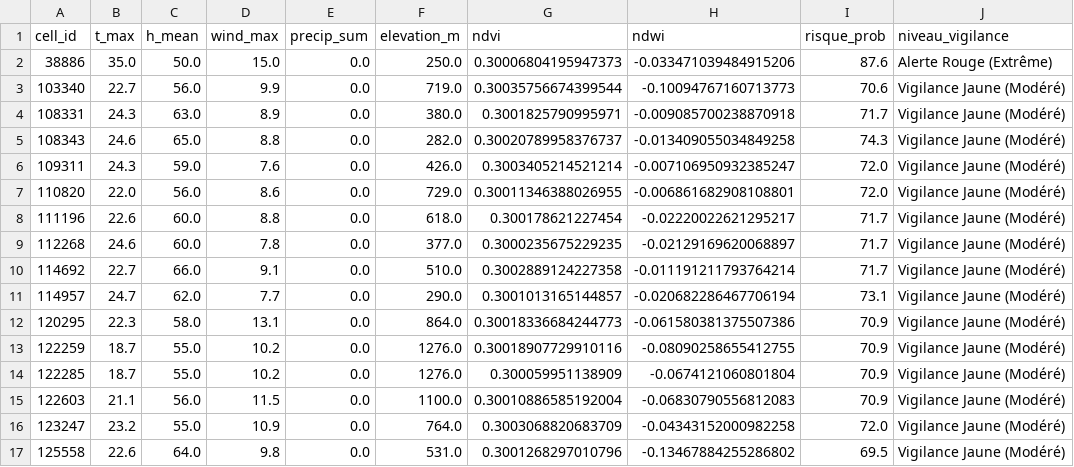
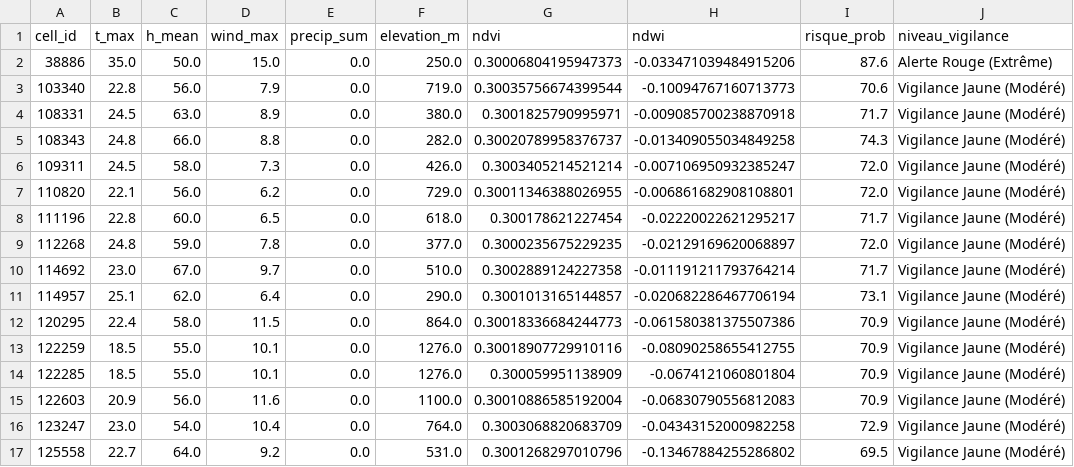
Before and after one commit to Ba7athproject/Tunisia_Fire_Watch, a CSV file: carte_risques_demain_reel.csv, drawn as a sheet; only a part is shown; the diff covers the shown part only; the diff names each change by its address in the sheet, - before the commit and + after, or states it on an @@ line.

```diff
--- a/carte_risques_demain_reel.csv
+++ b/carte_risques_demain_reel.csv
-B3 (t_max): 22.7
+B3 (t_max): 22.8
-D3 (wind_max): 9.9
+D3 (wind_max): 7.9
-B4 (t_max): 24.3
+B4 (t_max): 24.5
-B5 (t_max): 24.6
+B5 (t_max): 24.8
-C5 (h_mean): 65.0
+C5 (h_mean): 66.0
-B6 (t_max): 24.3
+B6 (t_max): 24.5
-C6 (h_mean): 59.0
+C6 (h_mean): 58.0
-D6 (wind_max): 7.6
+D6 (wind_max): 7.3
-B7 (t_max): 22.0
+B7 (t_max): 22.1
-D7 (wind_max): 8.6
+D7 (wind_max): 6.2
-B8 (t_max): 22.6
+B8 (t_max): 22.8
-D8 (wind_max): 8.8
+D8 (wind_max): 6.5
-B9 (t_max): 24.6
+B9 (t_max): 24.8
-C9 (h_mean): 60.0
+C9 (h_mean): 59.0
-I9 (risque_prob): 71.7
+I9 (risque_prob): 72.0
-B10 (t_max): 22.7
+B10 (t_max): 23.0
-C10 (h_mean): 66.0
+C10 (h_mean): 67.0
-D10 (wind_max): 9.1
+D10 (wind_max): 9.7
-B11 (t_max): 24.7
+B11 (t_max): 25.1
-D11 (wind_max): 7.7
+D11 (wind_max): 6.4
-B12 (t_max): 22.3
+B12 (t_max): 22.4
-D12 (wind_max): 13.1
+D12 (wind_max): 11.5
-B13:B14 (t_max): 18.7
+B13:B14 (t_max): 18.5
-D13:D14 (wind_max): 10.2
+D13:D14 (wind_max): 10.1
-B15 (t_max): 21.1
+B15 (t_max): 20.9
-D15 (wind_max): 11.5
+D15 (wind_max): 11.6
-B16 (t_max): 23.2
+B16 (t_max): 23.0
-C16 (h_mean): 55.0
+C16 (h_mean): 54.0
-D16 (wind_max): 10.9
+D16 (wind_max): 10.4
-I16 (risque_prob): 72.0
+I16 (risque_prob): 72.9
-B17 (t_max): 22.6
+B17 (t_max): 22.7
-D17 (wind_max): 9.8
+D17 (wind_max): 9.2
```
Also changed, not shown: 97 edited cells elsewhere in this file.
